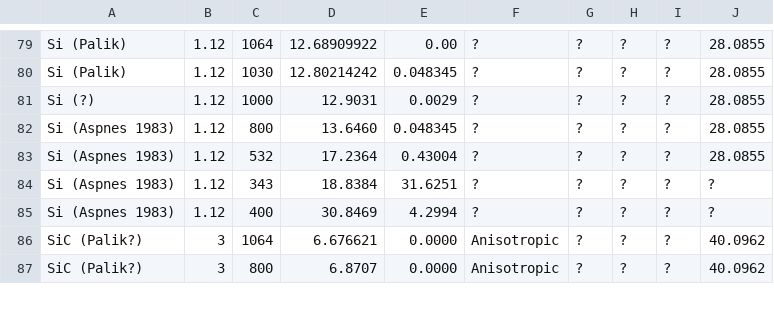
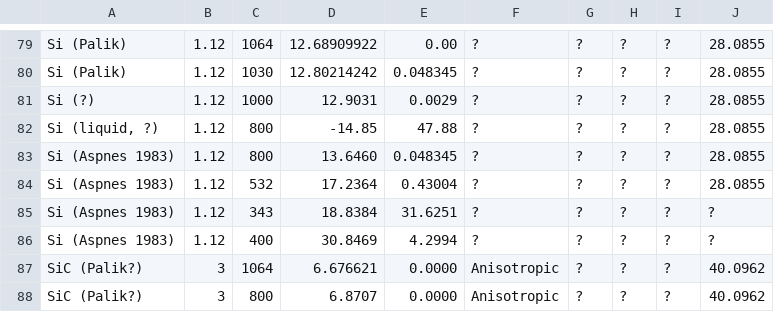
Before and after one commit to tjyderrien/spp-extended-theory, a CSV file: SimpleSPP/MaterialOpticalDatabaseForPlasmonics.csv, drawn as a sheet; only a part is shown, gaps mark what is left out.

Commit message:
SimpleSPP: added liquid Si in DB. HSFL on Si explained ?

```diff
--- a/SimpleSPP/MaterialOpticalDatabaseForPlasmonics.csv
+++ b/SimpleSPP/MaterialOpticalDatabaseForPlasmonics.csv
@@ -81,2 +81,3 @@ Si (Palik)	1.12	1030	12.80214242	0.048345	?	?	?	?	28.0855
 Si (?)	1.12	1000	12.9031	0.0029	?	?	?	?	28.0855
+Si (liquid, ?)	1.12	800	-14.85	47.88	?	?	?	?	28.0855
 Si (Aspnes 1983)	1.12	800	13.6460	0.048345	?	?	?	?	28.0855
```
Also changed, not shown: 1 other file.
